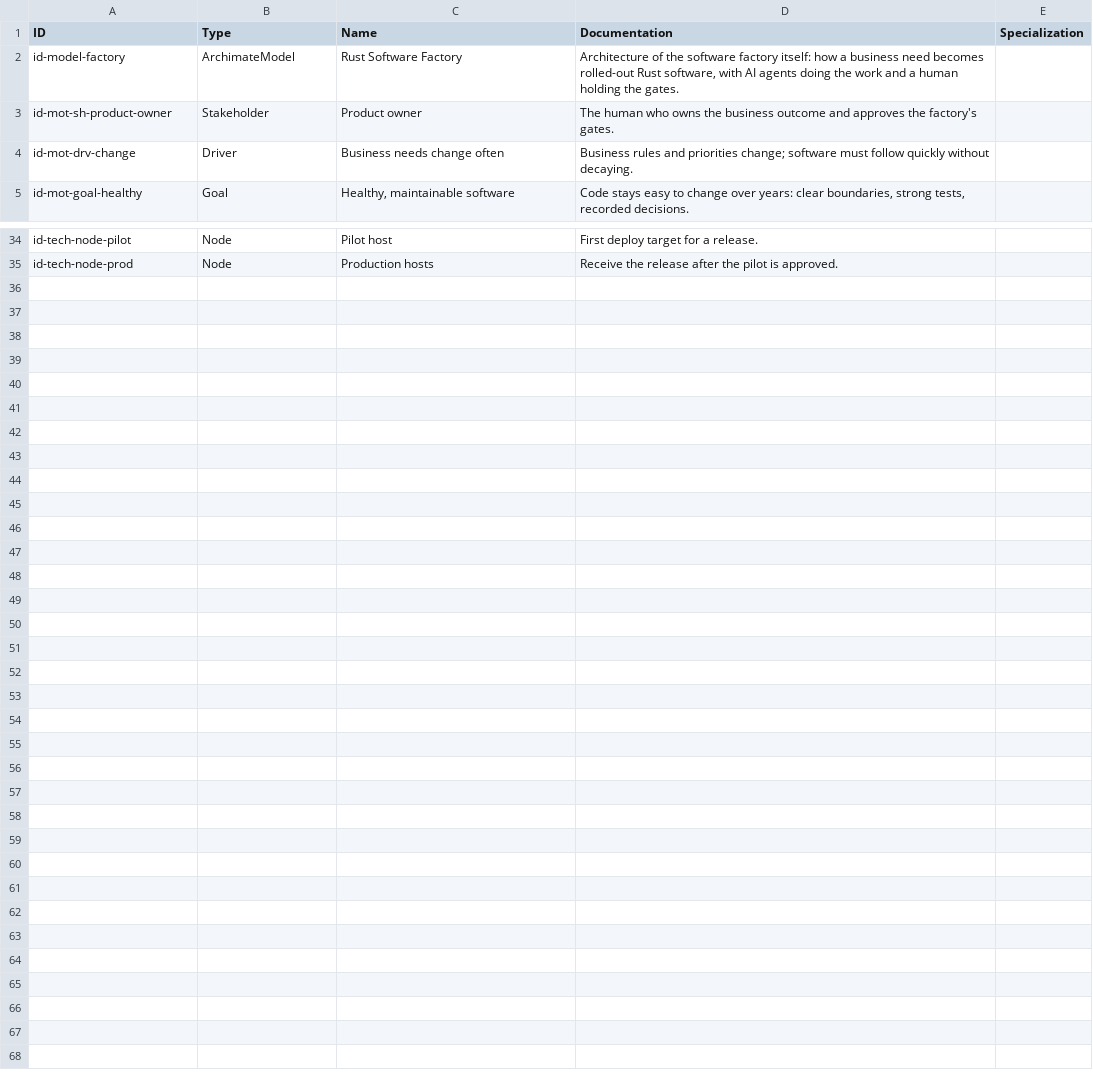
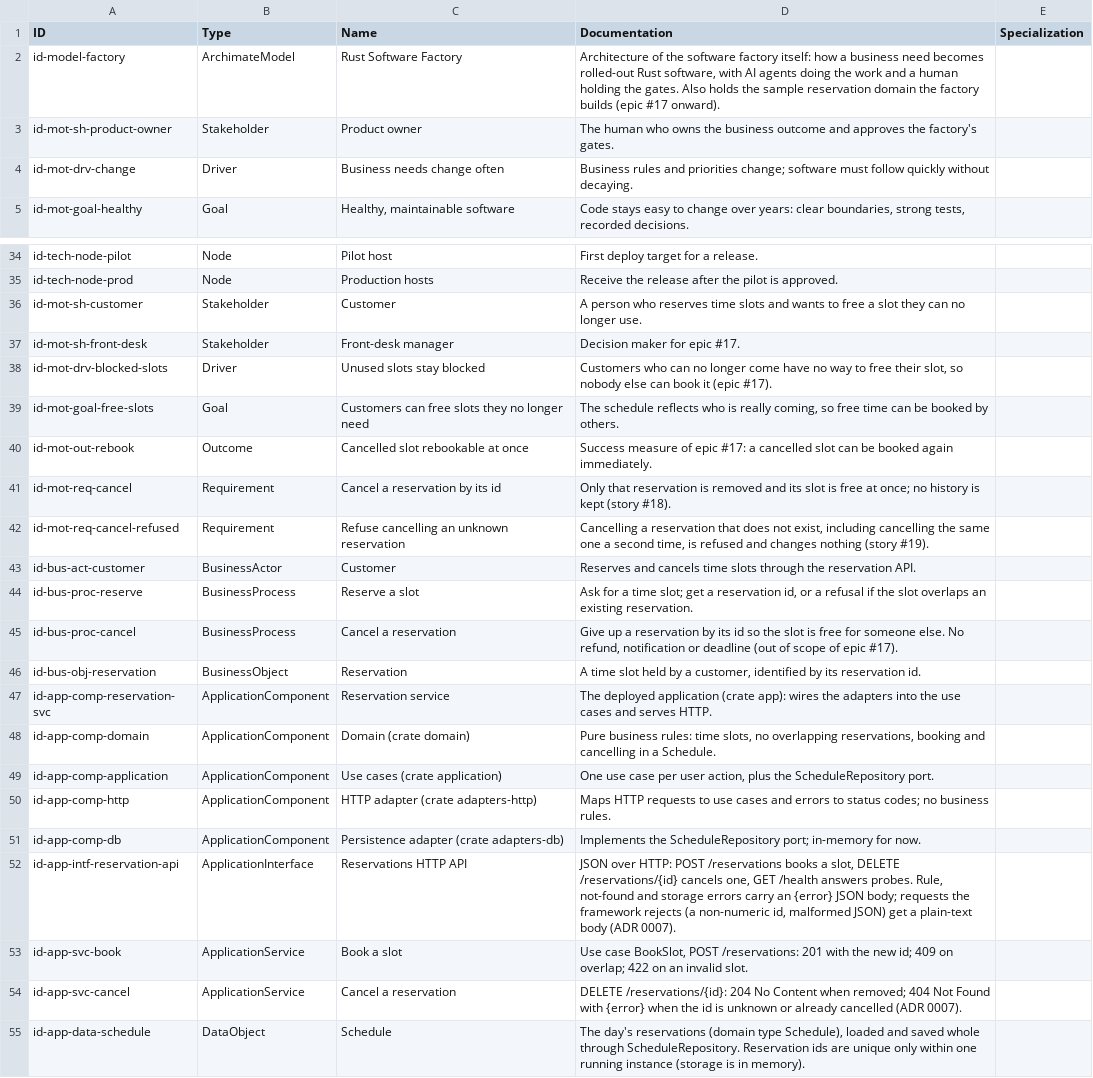
Before and after one commit to num-bbro/rust-factory, a CSV file: docs/architecture/model/elements.csv, drawn as a sheet; only a part is shown, gaps mark what is left out.

```diff
--- a/docs/architecture/model/elements.csv
+++ b/docs/architecture/model/elements.csv
@@ -1,3 +1,3 @@
 "ID","Type","Name","Documentation","Specialization"
-"id-model-factory","ArchimateModel","Rust Software Factory","Architecture of the software factory itself: how a business need becomes rolled-out Rust software, with AI agents doing the work and a human holding the gates.",""
+"id-model-factory","ArchimateModel","Rust Software Factory","Architecture of the software factory itself: how a business need becomes rolled-out Rust software, with AI agents doing the work and a human holding the gates. Also holds the sample reservation domain the factory builds (epic #17 onward).",""
 "id-mot-sh-product-owner","Stakeholder","Product owner","The human who owns the business outcome and approves the factory's gates.",""
@@ -35 +35,21 @@
 "id-tech-node-prod","Node","Production hosts","Receive the release after the pilot is approved.",""
+"id-mot-sh-customer","Stakeholder","Customer","A person who reserves time slots and wants to free a slot they can no longer use.",""
+"id-mot-sh-front-desk","Stakeholder","Front-desk manager","Decision maker for epic #17.",""
+"id-mot-drv-blocked-slots","Driver","Unused slots stay blocked","Customers who can no longer come have no way to free their slot, so nobody else can book it (epic #17).",""
+"id-mot-goal-free-slots","Goal","Customers can free slots they no longer need","The schedule reflects who is really coming, so free time can be booked by others.",""
+"id-mot-out-rebook","Outcome","Cancelled slot rebookable at once","Success measure of epic #17: a cancelled slot can be booked again immediately.",""
+"id-mot-req-cancel","Requirement","Cancel a reservation by its id","Only that reservation is removed and its slot is free at once; no history is kept (story #18).",""
+"id-mot-req-cancel-refused","Requirement","Refuse cancelling an unknown reservation","Cancelling a reservation that does not exist, including cancelling the same one a second time, is refused and changes nothing (story #19).",""
+"id-bus-act-customer","BusinessActor","Customer","Reserves and cancels time slots through the reservation API.",""
+"id-bus-proc-reserve","BusinessProcess","Reserve a slot","Ask for a time slot; get a reservation id, or a refusal if the slot overlaps an existing reservation.",""
+"id-bus-proc-cancel","BusinessProcess","Cancel a reservation","Give up a reservation by its id so the slot is free for someone else. No refund, notification or deadline (out of scope of epic #17).",""
+"id-bus-obj-reservation","BusinessObject","Reservation","A time slot held by a customer, identified by its reservation id.",""
+"id-app-comp-reservation-svc","ApplicationComponent","Reservation service","The deployed application (crate app): wires the adapters into the use cases and serves HTTP.",""
+"id-app-comp-domain","ApplicationComponent","Domain (crate domain)","Pure business rules: time slots, no overlapping reservations, booking and cancelling in a Schedule.",""
+"id-app-comp-application","ApplicationComponent","Use cases (crate application)","One use case per user action, plus the ScheduleRepository port.",""
+"id-app-comp-http","ApplicationComponent","HTTP adapter (crate adapters-http)","Maps HTTP requests to use cases and errors to status codes; no business rules.",""
+"id-app-comp-db","ApplicationComponent","Persistence adapter (crate adapters-db)","Implements the ScheduleRepository port; in-memory for now.",""
+"id-app-intf-reservation-api","ApplicationInterface","Reservations HTTP API","JSON over HTTP: POST /reservations books a slot, DELETE /reservations/{id} cancels one, GET /health answers probes. Rule, not-found and storage errors carry an {error} JSON body; requests the framework rejects (a non-numeric id, malformed JSON) get a plain-text body (ADR 0007).",""
+"id-app-svc-book","ApplicationService","Book a slot","Use case BookSlot, POST /reservations: 201 with the new id; 409 on overlap; 422 on an invalid slot.",""
+"id-app-svc-cancel","ApplicationService","Cancel a reservation","DELETE /reservations/{id}: 204 No Content when removed; 404 Not Found with {error} when the id is unknown or already cancelled (ADR 0007).",""
+"id-app-data-schedule","DataObject","Schedule","The day's reservations (domain type Schedule), loaded and saved whole through ScheduleRepository. Reservation ids are unique only within one running instance (storage is in memory).",""
```
Also changed, not shown: docs/architecture/model/properties.csv, docs/architecture/model/relations.csv, 9 other files.
